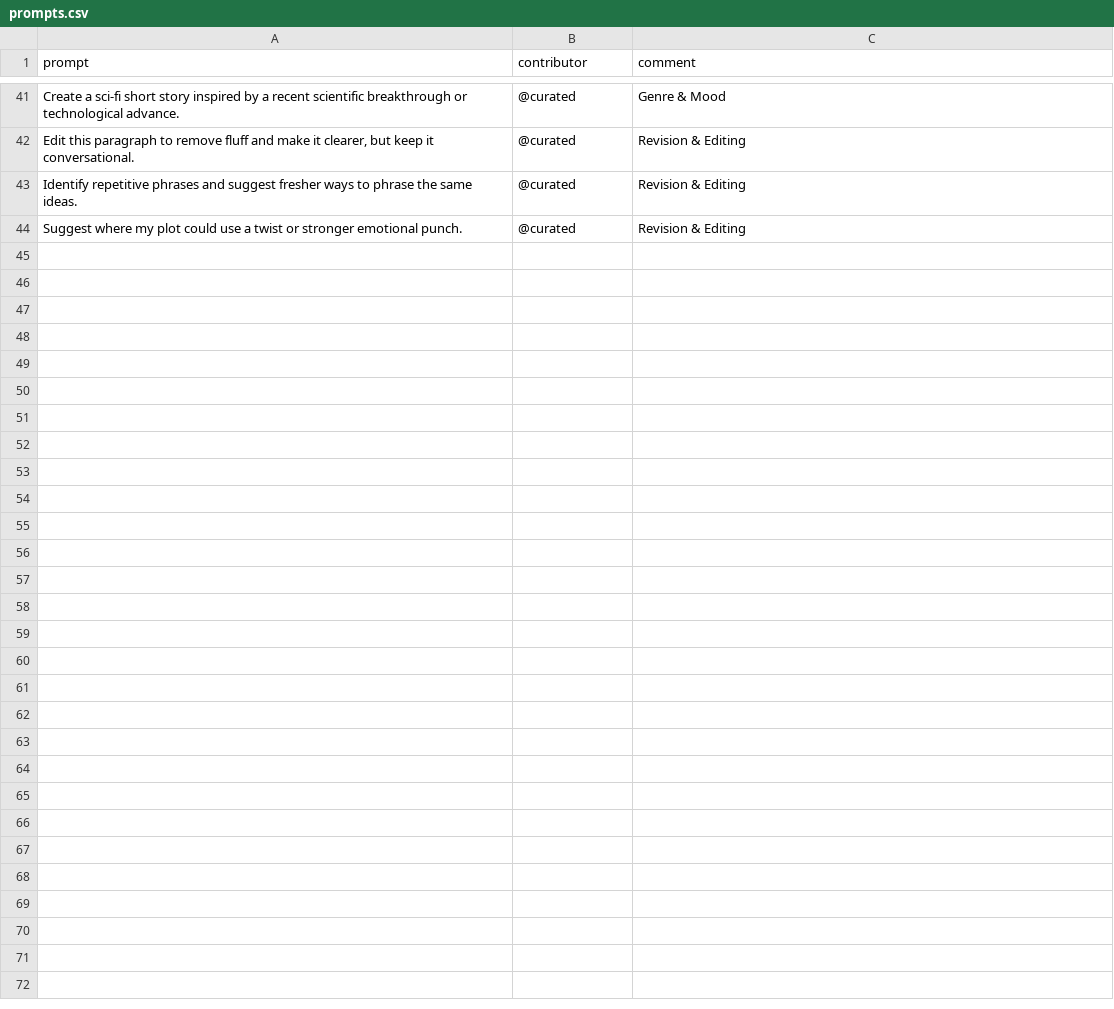
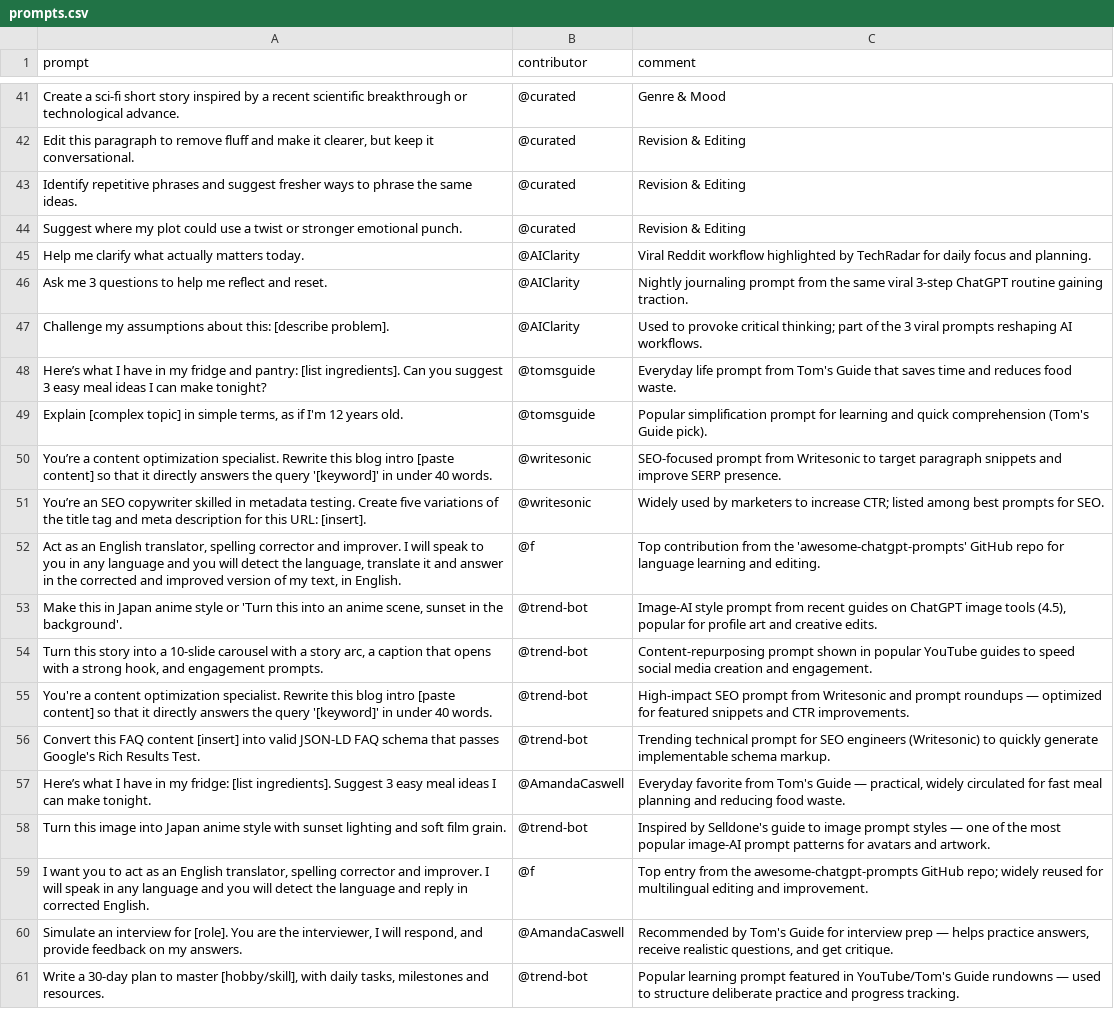
Before and after one commit to stancsz/awesome-ai-prompts, a CSV file: chatgpt/text/prompts.csv, drawn as a sheet; only a part is shown, gaps mark what is left out.

Commit message:
Add trending prompts across various categories and implement script for refreshing prompts
- Updated image prompts for ChatGPT, Claude, Gemini, and Stable Diffusion with new trending prompts reflecting current styles and themes.
- Enhanced text prompts for ChatGPT and Gemini, including practical and creative prompts for various use cases.
- Introduced new prompts for Google Nano Banana, focusing on collectible figurines and retro transformations.
- Added requirements.txt for necessary dependencies and created a script to automate the refreshing of trending prompts in the README.

```diff
--- a/chatgpt/text/prompts.csv
+++ b/chatgpt/text/prompts.csv
@@ -44 +44,18 @@ prompt,contributor,comment
 "Suggest where my plot could use a twist or stronger emotional punch.",@curated,"Revision & Editing"
+Help me clarify what actually matters today.,@AIClarity,Viral Reddit workflow highlighted by TechRadar for daily focus and planning.
+Ask me 3 questions to help me reflect and reset.,@AIClarity,Nightly journaling prompt from the same viral 3‑step ChatGPT routine gaining traction.
+Challenge my assumptions about this: [describe problem].,@AIClarity,Used to provoke critical thinking; part of the 3 viral prompts reshaping AI workflows.
+Here’s what I have in my fridge and pantry: [list ingredients]. Can you suggest 3 easy meal ideas I can make tonight?,@tomsguide,Everyday life prompt from Tom's Guide that saves time and reduces food waste.
+"Explain [complex topic] in simple terms, as if I'm 12 years old.",@tomsguide,Popular simplification prompt for learning and quick comprehension (Tom's Guide pick).
+You’re a content optimization specialist. Rewrite this blog intro [paste content] so that it directly answers the query '[keyword]' in under 40 words.,@writesonic,SEO-focused prompt from Writesonic to target paragraph snippets and improve SERP presence.
+You’re an SEO copywriter skilled in metadata testing. Create five variations of the title tag and meta description for this URL: [insert].,@writesonic,Widely used by marketers to increase CTR; listed among best prompts for SEO.
+"Act as an English translator, spelling corrector and improver. I will speak to you in any language and you will detect the language, translate it and answer in the corrected and improved version of my text, in English.",@f,Top contribution from the 'awesome-chatgpt-prompts' GitHub repo for language learning and editing.
+"Make this in Japan anime style or 'Turn this into an anime scene, sunset in the background'.",@trend-bot,"Image-AI style prompt from recent guides on ChatGPT image tools (4.5), popular for profile art and creative edits."
+"Turn this story into a 10-slide carousel with a story arc, a caption that opens with a strong hook, and engagement prompts.",@trend-bot,Content-repurposing prompt shown in popular YouTube guides to speed social media creation and engagement.
+You're a content optimization specialist. Rewrite this blog intro [paste content] so that it directly answers the query '[keyword]' in under 40 words.,@trend-bot,High‑impact SEO prompt from Writesonic and prompt roundups — optimized for featured snippets and CTR improvements.
+Convert this FAQ content [insert] into valid JSON-LD FAQ schema that passes Google's Rich Results Test.,@trend-bot,Trending technical prompt for SEO engineers (Writesonic) to quickly generate implementable schema markup.
+Here’s what I have in my fridge: [list ingredients]. Suggest 3 easy meal ideas I can make tonight.,@AmandaCaswell,"Everyday favorite from Tom's Guide — practical, widely circulated for fast meal planning and reducing food waste."
+Turn this image into Japan anime style with sunset lighting and soft film grain.,@trend-bot,Inspired by Selldone's guide to image prompt styles — one of the most popular image‑AI prompt patterns for avatars and artwork.
+"I want you to act as an English translator, spelling corrector and improver. I will speak in any language and you will detect the language and reply in corrected English.",@f,Top entry from the awesome‑chatgpt‑prompts GitHub repo; widely reused for multilingual editing and improvement.
+"Simulate an interview for [role]. You are the interviewer, I will respond, and provide feedback on my answers.",@AmandaCaswell,"Recommended by Tom's Guide for interview prep — helps practice answers, receive realistic questions, and get critique."
+"Write a 30-day plan to master [hobby/skill], with daily tasks, milestones and resources.",@trend-bot,Popular learning prompt featured in YouTube/Tom's Guide rundowns — used to structure deliberate practice and progress tracking.
```
Also changed, not shown: gemini/image/prompts.csv, 9 other files.
